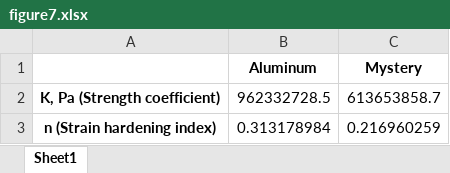
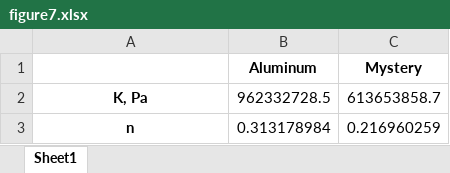
Before and after one commit to OrangeKnight185/AE-2610, an Excel workbook: Tensile Testing/Documents/figure7.xlsx, sheet Sheet1, drawn as a sheet; values as stored, in another font and other column widths than the file's, no borders; the diff names each change by its address in the sheet, - before the commit and + after, or states it on an @@ line.

```diff
--- a/Tensile Testing/Documents/figure7.xlsx (sheet Sheet1)
+++ b/Tensile Testing/Documents/figure7.xlsx (sheet Sheet1)
-A2: K, Pa (Strength coefficient)
+A2: K, Pa
-A3: n (Strain hardening index)
+A3: n
```
Also changed, not shown: Tensile Testing/Documents/figure1.xlsx, Tensile Testing/Documents/figure4.xlsx, 14 other files.
